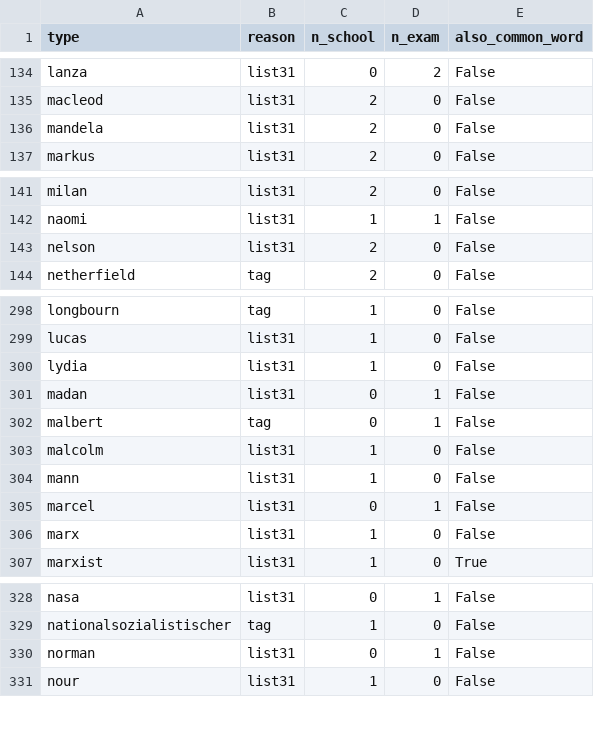
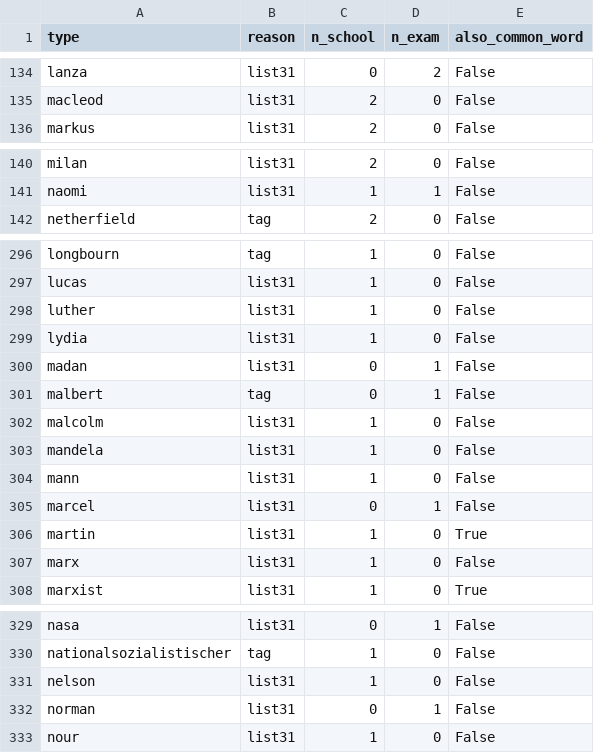
Before and after one commit to gregkavvadias/panhel-corpora, a CSV file: reanalysis/results/propn_types.csv, drawn as a sheet; only a part is shown, gaps mark what is left out; removed rows and columns are numbered as before the commit, all else as after; the diff names each change by its address in the sheet, - before the commit and + after, or states it on an @@ line.

```diff
--- a/reanalysis/results/propn_types.csv
+++ b/reanalysis/results/propn_types.csv
-row 136: mandela | list31 | 2 | 0 | False
-row 143: nelson | list31 | 2 | 0 | False
+row 298: luther | list31 | 1 | 0 | False
+row 303: mandela | list31 | 1 | 0 | False
+row 306: martin | list31 | 1 | 0 | True
+row 331: nelson | list31 | 1 | 0 | False
```
Also changed, not shown: reanalysis/data/heading_lines.csv, reanalysis/results/difficulty_comparisons.csv, 4 other files.
